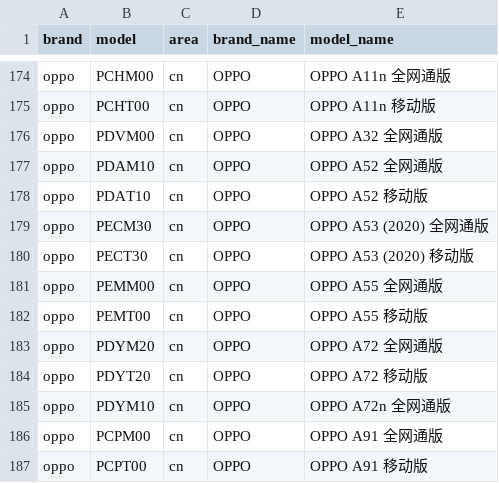
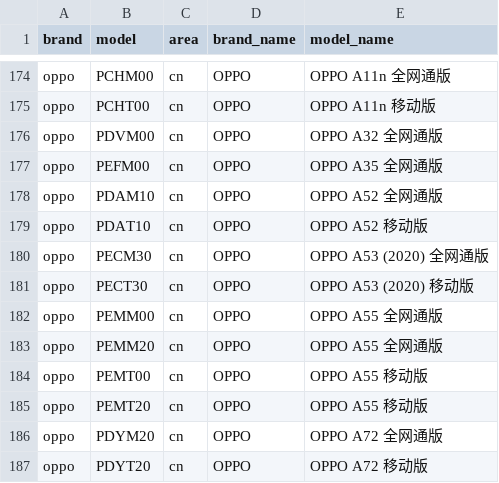
Before and after one commit to jantacy/mobilemodels, a CSV file: brand_model.csv, drawn as a sheet; only a part is shown, gaps mark what is left out; the shorter side is filled out with more unchanged rows.

Commit message:
automated update result file

```diff
--- a/brand_model.csv
+++ b/brand_model.csv
@@ -176,2 +176,3 @@ oppo,PCHT00,cn,OPPO, OPPO A11n 移动版
 oppo,PDVM00,cn,OPPO, OPPO A32 全网通版
+oppo,PEFM00,cn,OPPO, OPPO A35 全网通版
 oppo,PDAM10,cn,OPPO, OPPO A52 全网通版
@@ -181,3 +182,5 @@ oppo,PECT30,cn,OPPO, OPPO A53 (2020) 移动版
 oppo,PEMM00,cn,OPPO, OPPO A55 全网通版
+oppo,PEMM20,cn,OPPO, OPPO A55 全网通版
 oppo,PEMT00,cn,OPPO, OPPO A55 移动版
+oppo,PEMT20,cn,OPPO, OPPO A55 移动版
 oppo,PDYM20,cn,OPPO, OPPO A72 全网通版
```
